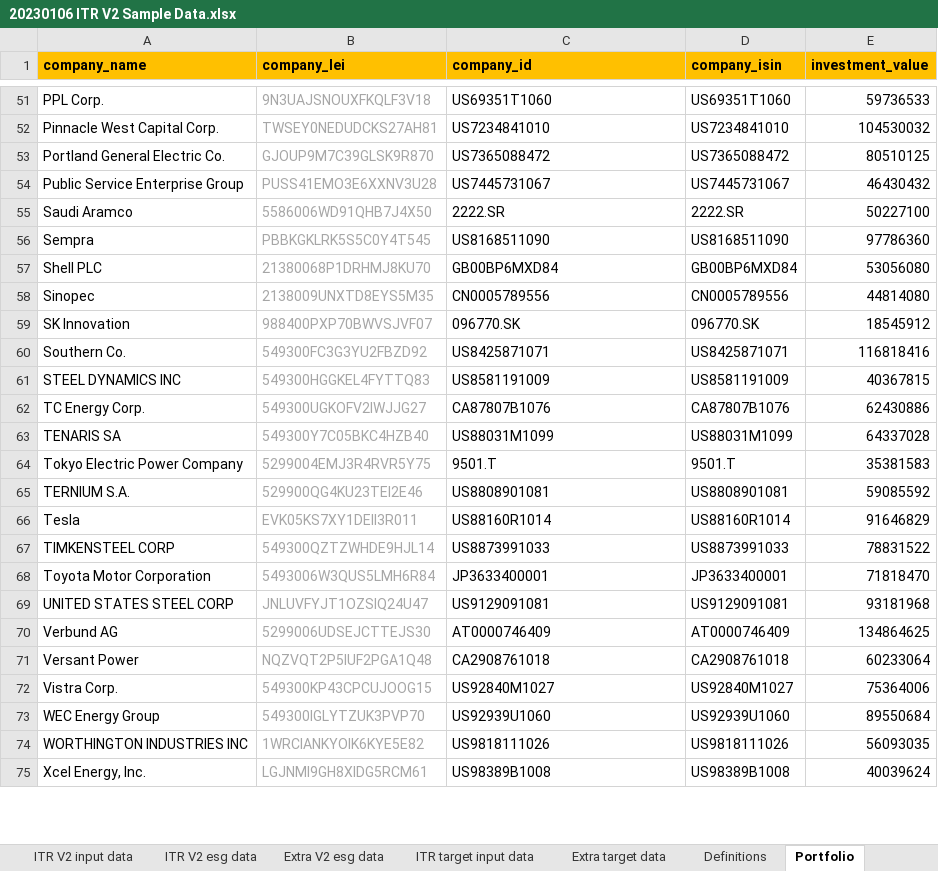
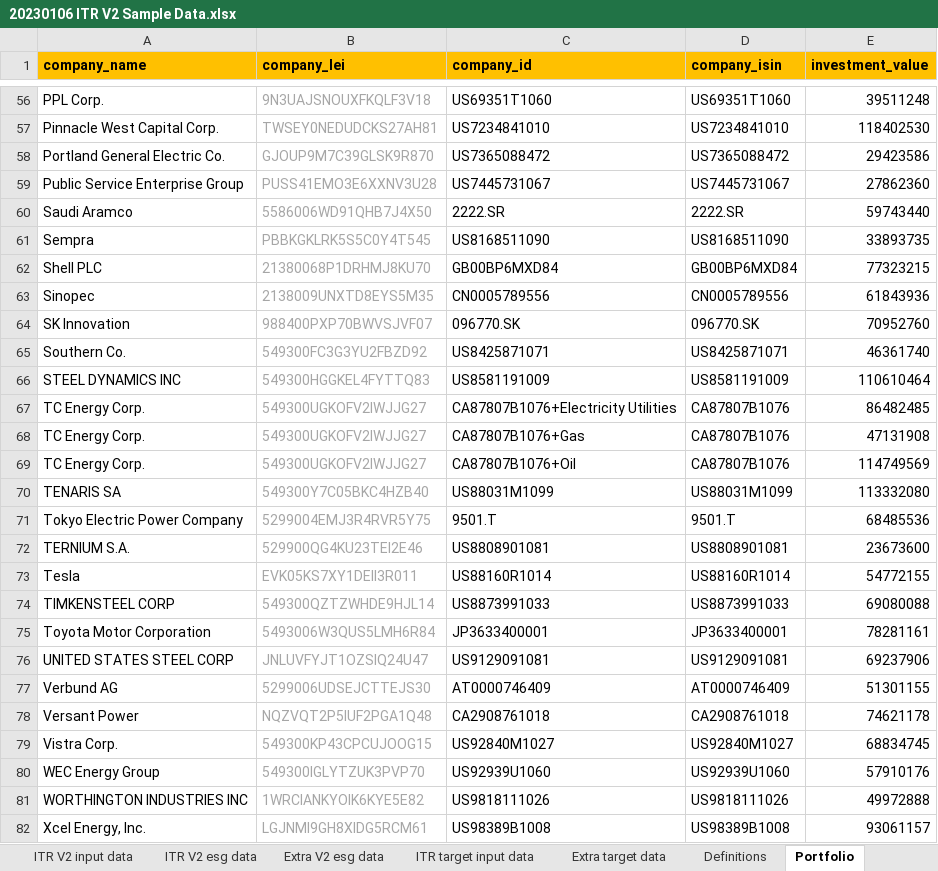
Before and after one commit to os-climate/ITR, an Excel workbook: examples/data/20230106 ITR V2 Sample Data.xlsx, sheet Portfolio, drawn as a sheet; only a part is shown, gaps mark what is left out; values as stored, in another font and other column widths than the file's, no borders; addresses are those after the commit; the diff covers the shown part only; the diff names each change by its address in the sheet, - before the commit and + after, or states it on an @@ line.

Commit message:
4-case scope emissions alloc; data, unit fixes
Continued implementation of automatic scope allocation using benchmark alignments.  Case 1 was the original (allocate general scope emissions according to benchmark); Case 2 allows template to specify which scopes are allocated where (to electricity, gas, etc).  Cases 3 and 4 detects and bails when we get ambiguities or overlaps we do not yet try to solve.  Also enhanced data backfilling where we find blanks in the BASE_YEAR.

In the course of this work, made some additional data fixes for Sample Data (wrong units in template) and added some additional dimensional transformations.

Signed-off-by: Michael Tiemann <72577720+MichaelTiemannOSC@users.noreply.github.com>

```diff
--- a/examples/data/20230106 ITR V2 Sample Data.xlsx (sheet Portfolio)
+++ b/examples/data/20230106 ITR V2 Sample Data.xlsx (sheet Portfolio)
-E56 (investment_value): 59736533
+E56 (investment_value): 39511248
-E57 (investment_value): 104530032
+E57 (investment_value): 118402530
-E58 (investment_value): 80510125
+E58 (investment_value): 29423586
-E59 (investment_value): 46430432
+E59 (investment_value): 27862360
-E60 (investment_value): 50227100
+E60 (investment_value): 59743440
-E61 (investment_value): 97786360
+E61 (investment_value): 33893735
-E62 (investment_value): 53056080
+E62 (investment_value): 77323215
-E63 (investment_value): 44814080
+E63 (investment_value): 61843936
-E64 (investment_value): 18545912
+E64 (investment_value): 70952760
-E65 (investment_value): 116818416
+E65 (investment_value): 46361740
-E66 (investment_value): 40367815
+E66 (investment_value): 110610464
+row 67: TC Energy Corp. | 549300UGKOFV2IWJJG27 | CA87807B1076+Electricity Utilities | CA87807B1076 | 86482485
-C68 (company_id): CA87807B1076
+C68 (company_id): CA87807B1076+Gas
-E68 (investment_value): 62430886
+E68 (investment_value): 47131908
+row 69: TC Energy Corp. | 549300UGKOFV2IWJJG27 | CA87807B1076+Oil | CA87807B1076 | 114749569
-E70 (investment_value): 64337028
+E70 (investment_value): 113332080
-E71 (investment_value): 35381583
+E71 (investment_value): 68485536
-E72 (investment_value): 59085592
+E72 (investment_value): 23673600
-E73 (investment_value): 91646829
+E73 (investment_value): 54772155
-E74 (investment_value): 78831522
+E74 (investment_value): 69080088
-E75 (investment_value): 71818470
+E75 (investment_value): 78281161
-E76 (investment_value): 93181968
+E76 (investment_value): 69237906
-E77 (investment_value): 134864625
+E77 (investment_value): 51301155
-E78 (investment_value): 60233064
+E78 (investment_value): 74621178
-E79 (investment_value): 75364006
+E79 (investment_value): 68834745
-E80 (investment_value): 89550684
+E80 (investment_value): 57910176
-E81 (investment_value): 56093035
+E81 (investment_value): 49972888
-E82 (investment_value): 40039624
+E82 (investment_value): 93061157
```
Also changed, not shown: 5 added rows and 87 edited cells elsewhere in this sheet, sheet ITR V2 esg data, sheet ITR target input data, sheet ITR V2 input data, sheet Extra target data, formulas that keep their value, 4 other files.
